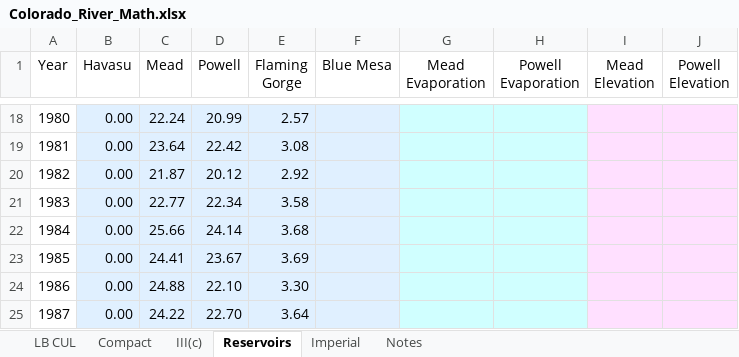
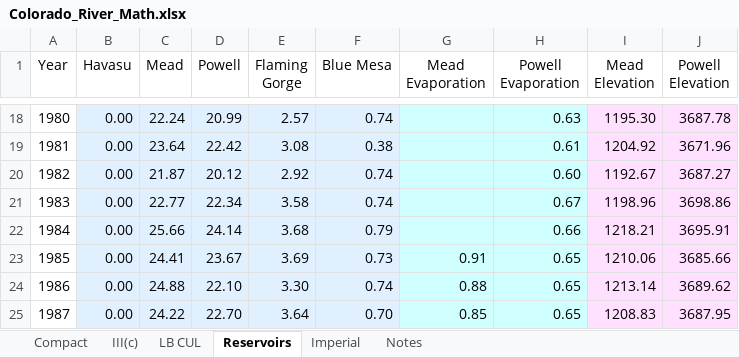
Before and after one commit to EdMillard/riverwar, an Excel workbook: excel/Colorado_River_Math.xlsx, sheet Reservoirs, drawn as a sheet; only a part is shown, gaps mark what is left out; values as stored, in another font and other column widths than the file's, no borders; the diff covers the shown part only; the diff names each change by its address in the sheet, - before the commit and + after, or states it on an @@ line.

```diff
--- a/excel/Colorado_River_Math.xlsx (sheet Reservoirs)
+++ b/excel/Colorado_River_Math.xlsx (sheet Reservoirs)
@@ sheet tab order changed: Compact | III(c) | LB CUL | Reservoirs | Imperial | Notes @@
-F18 (Blue Mesa): (empty)
+F18 (Blue Mesa): 0.74
-H18 (Powell Evaporation): (empty)
+H18 (Powell Evaporation): 0.63
-I18 (Mead Elevation): (empty)
+I18 (Mead Elevation): 1195.30
-J18 (Powell Elevation): (empty)
+J18 (Powell Elevation): 3687.78
-F19 (Blue Mesa): (empty)
+F19 (Blue Mesa): 0.38
-H19 (Powell Evaporation): (empty)
+H19 (Powell Evaporation): 0.61
-I19 (Mead Elevation): (empty)
+I19 (Mead Elevation): 1204.92
-J19 (Powell Elevation): (empty)
+J19 (Powell Elevation): 3671.96
-F20:F21 (Blue Mesa): (empty)
+F20:F21 (Blue Mesa): 0.74
-H20 (Powell Evaporation): (empty)
+H20 (Powell Evaporation): 0.60
-I20 (Mead Elevation): (empty)
+I20 (Mead Elevation): 1192.67
-J20 (Powell Elevation): (empty)
+J20 (Powell Elevation): 3687.27
-H21 (Powell Evaporation): (empty)
+H21 (Powell Evaporation): 0.67
-I21 (Mead Elevation): (empty)
+I21 (Mead Elevation): 1198.96
-J21 (Powell Elevation): (empty)
+J21 (Powell Elevation): 3698.86
-F22 (Blue Mesa): (empty)
+F22 (Blue Mesa): 0.79
-H22 (Powell Evaporation): (empty)
+H22 (Powell Evaporation): 0.66
-I22 (Mead Elevation): (empty)
+I22 (Mead Elevation): 1218.21
-J22 (Powell Elevation): (empty)
+J22 (Powell Elevation): 3695.91
-F23 (Blue Mesa): (empty)
+F23 (Blue Mesa): 0.73
-G23 (Mead Evaporation): (empty)
+G23 (Mead Evaporation): 0.91
-H23:H25 (Powell Evaporation): (empty)
+H23:H25 (Powell Evaporation): 0.65
-I23 (Mead Elevation): (empty)
+I23 (Mead Elevation): 1210.06
-J23 (Powell Elevation): (empty)
+J23 (Powell Elevation): 3685.66
-F24 (Blue Mesa): (empty)
+F24 (Blue Mesa): 0.74
-G24 (Mead Evaporation): (empty)
+G24 (Mead Evaporation): 0.88
-I24 (Mead Elevation): (empty)
+I24 (Mead Elevation): 1213.14
-J24 (Powell Elevation): (empty)
+J24 (Powell Elevation): 3689.62
-F25 (Blue Mesa): (empty)
+F25 (Blue Mesa): 0.70
-G25 (Mead Evaporation): (empty)
+G25 (Mead Evaporation): 0.85
-I25 (Mead Elevation): (empty)
+I25 (Mead Elevation): 1208.83
-J25 (Powell Elevation): (empty)
+J25 (Powell Elevation): 3687.95
```
Also changed, not shown: 254 edited cells elsewhere in this sheet, sheet Compact, 8 other files.
